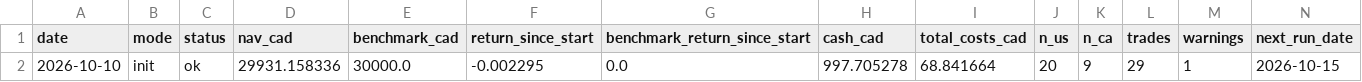
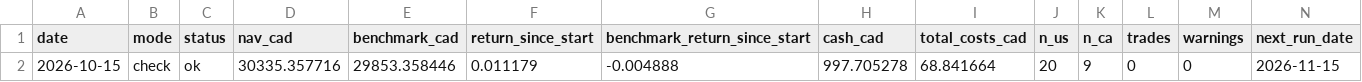
Before and after one commit to 1awakening/factor-game, a CSV file: state/summary.csv, drawn as a sheet; only a part is shown; removed rows and columns are numbered as before the commit, all else as after; rows hold the shown columns only; the diff names each change by its address in the sheet, - before the commit and + after, or states it on an @@ line.

```diff
--- a/state/summary.csv
+++ b/state/summary.csv
-row 2: 2026-10-10 | init | ok | 29931.158336 | 30000.0 | -0.002295 | 0.0 | 997.705278 | 68.841664 | 20 | 9 | 29 | 1 | 2026-10-15
+row 2: 2026-10-15 | check | ok | 30335.357716 | 29853.358446 | 0.011179 | -0.004888 | 997.705278 | 68.841664 | 20 | 9 | 0 | 0 | 2026-11-15
```
Also changed, not shown: state/holdings.csv, 6 other files.
